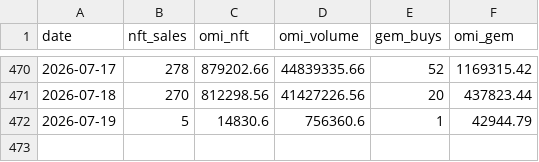
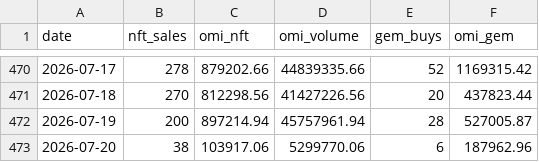
Before and after one commit to fanablefrance/jetonveve, a CSV file: data/burns_split_daily.csv, drawn as a sheet; only a part is shown, gaps mark what is left out.

```diff
--- a/data/burns_split_daily.csv
+++ b/data/burns_split_daily.csv
@@ -471,2 +471,3 @@ date,nft_sales,omi_nft,omi_volume,gem_buys,omi_gem
 2026-07-18,270,812298.56,41427226.56,20,437823.44
-2026-07-19,5,14830.6,756360.6,1,42944.79
+2026-07-19,200,897214.94,45757961.94,28,527005.87
+2026-07-20,38,103917.06,5299770.06,6,187962.96
```
Also changed, not shown: data/burns_daily.csv, 1 other file.
